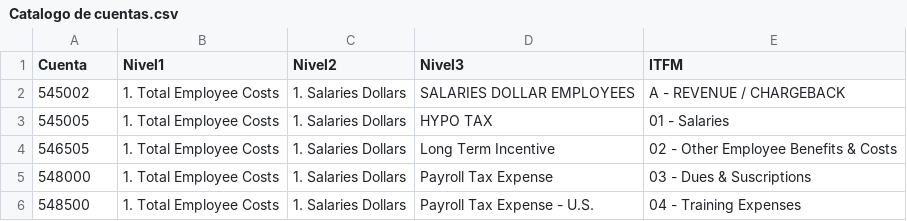
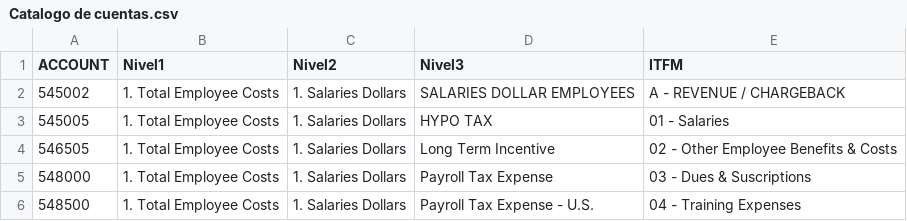
Before and after one commit to jchavesmartinez/dole_prueba, a CSV file: Catalogo de cuentas.csv, drawn as a sheet; only a part is shown.

Commit message:
Update Catalogo de cuentas.csv

```diff
--- a/Catalogo de cuentas.csv
+++ b/Catalogo de cuentas.csv
@@ -1,2 +1,2 @@
-Cuenta,Nivel1,Nivel2,Nivel3,ITFM
+ACCOUNT,Nivel1,Nivel2,Nivel3,ITFM
 545002,1. Total Employee Costs,1. Salaries Dollars,SALARIES DOLLAR EMPLOYEES,A - REVENUE / CHARGEBACK
```
